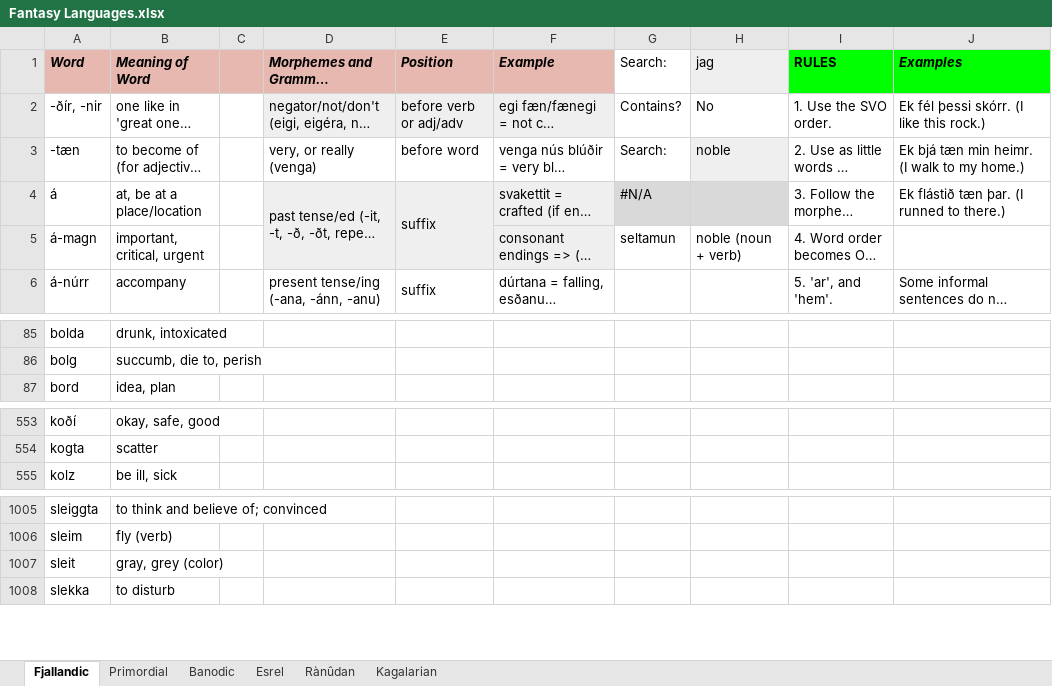
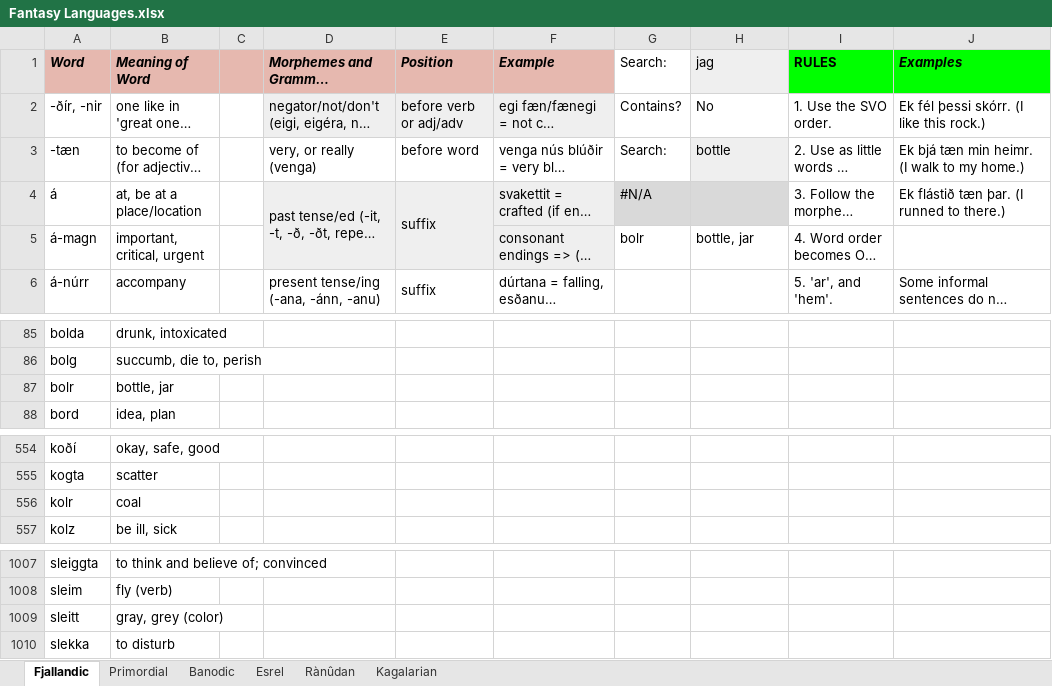
Before and after one commit to Oneo64/Auldworlde, an Excel workbook: Conlangs/Fantasy Languages.xlsx, sheet Fjallandic, drawn as a sheet; only a part is shown, gaps mark what is left out; long unchanged cells end in …; values as stored, in another font and other column widths than the file's, no borders; charts and pictures not drawn; addresses are those after the commit; the diff names each change by its address in the sheet, - before the commit and + after, or states it on an @@ line.

```diff
--- a/Conlangs/Fantasy Languages.xlsx (sheet Fjallandic)
+++ b/Conlangs/Fantasy Languages.xlsx (sheet Fjallandic)
-H3 (jag): noble
+H3 (jag): bottle
-G5 (Search:): seltamun
+G5 (Search:): bolr
-H5 (jag): noble (noun + verb)
+H5 (jag): bottle, jar
+row 87: bolr | bottle, jar
+row 556: kolr | coal
-A1009 (Word): sleit
+A1009 (Word): sleitt
```
Also changed, not shown: sheet Banodic.
